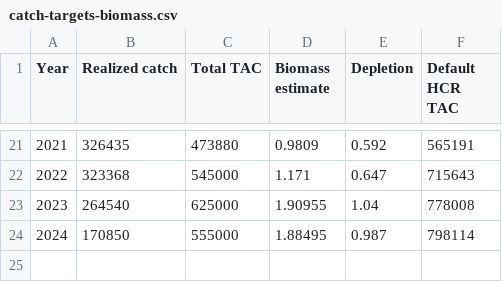
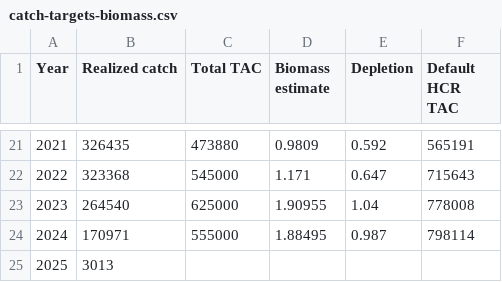
Before and after one commit to pacific-hake/hake-assessment, a CSV file: data-tables/catch-targets-biomass.csv, drawn as a sheet; only a part is shown, gaps mark what is left out.

```diff
--- a/data-tables/catch-targets-biomass.csv
+++ b/data-tables/catch-targets-biomass.csv
@@ -23,2 +23,3 @@ Year,Realized catch,Total TAC,Biomass estimate,Depletion,Default HCR TAC
 2023,264540,625000,1.90955,1.04,778008
-2024,170850,555000,1.88495,0.987,798114
+2024,170971,555000,1.88495,0.987,798114
+2025,3013,,,,
```
Also changed, not shown: data-tables/can-ft-catch-by-month.csv, data-tables/can-ss-catch-by-month.csv, 1 other file.
